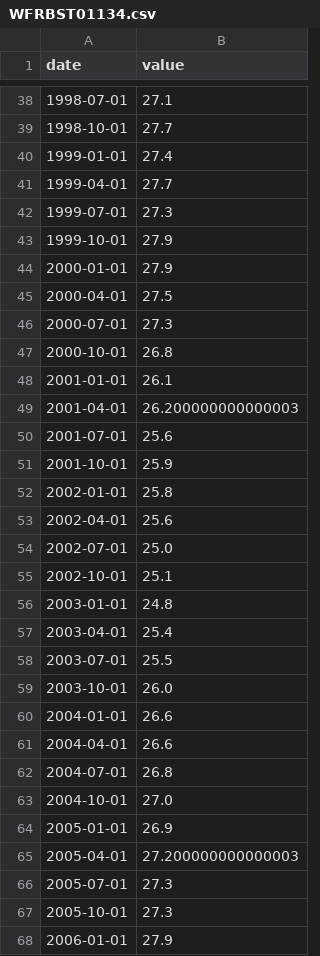
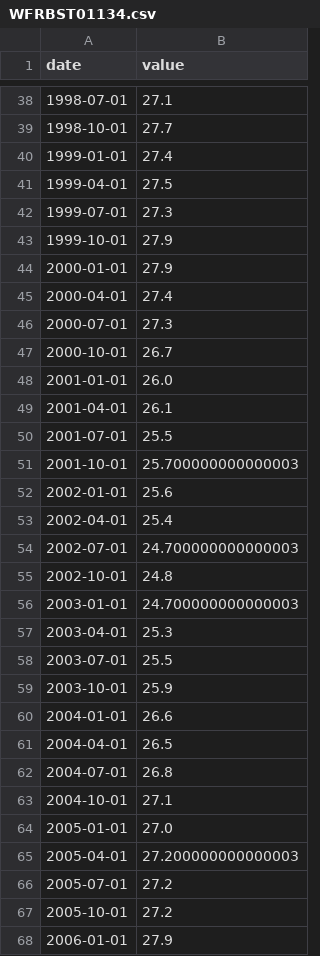
Before and after one commit to Akiravince/vigilance-pre-krach, a CSV file: data/cache/WFRBST01134.csv, drawn as a sheet; only a part is shown, gaps mark what is left out; the diff covers the shown part only.

```diff
--- a/data/cache/WFRBST01134.csv
+++ b/data/cache/WFRBST01134.csv
@@ -40,3 +40,3 @@ date,value
 1999-01-01,27.4
-1999-04-01,27.7
+1999-04-01,27.5
 1999-07-01,27.3
@@ -44,25 +44,25 @@ date,value
 2000-01-01,27.9
-2000-04-01,27.5
+2000-04-01,27.4
 2000-07-01,27.3
-2000-10-01,26.8
-2001-01-01,26.1
-2001-04-01,26.200000000000003
-2001-07-01,25.6
-2001-10-01,25.9
-2002-01-01,25.8
-2002-04-01,25.6
-2002-07-01,25.0
-2002-10-01,25.1
-2003-01-01,24.8
-2003-04-01,25.4
+2000-10-01,26.7
+2001-01-01,26.0
+2001-04-01,26.1
+2001-07-01,25.5
+2001-10-01,25.700000000000003
+2002-01-01,25.6
+2002-04-01,25.4
+2002-07-01,24.700000000000003
+2002-10-01,24.8
+2003-01-01,24.700000000000003
+2003-04-01,25.3
 2003-07-01,25.5
-2003-10-01,26.0
+2003-10-01,25.9
 2004-01-01,26.6
-2004-04-01,26.6
+2004-04-01,26.5
 2004-07-01,26.8
-2004-10-01,27.0
-2005-01-01,26.9
+2004-10-01,27.1
+2005-01-01,27.0
 2005-04-01,27.200000000000003
-2005-07-01,27.3
-2005-10-01,27.3
+2005-07-01,27.2
+2005-10-01,27.2
 2006-01-01,27.9
```
Also changed, not shown: 1 added row and 85 edited cells elsewhere in this file, data/history/composite.csv, data/history/panel_z.csv, 8 other files.
